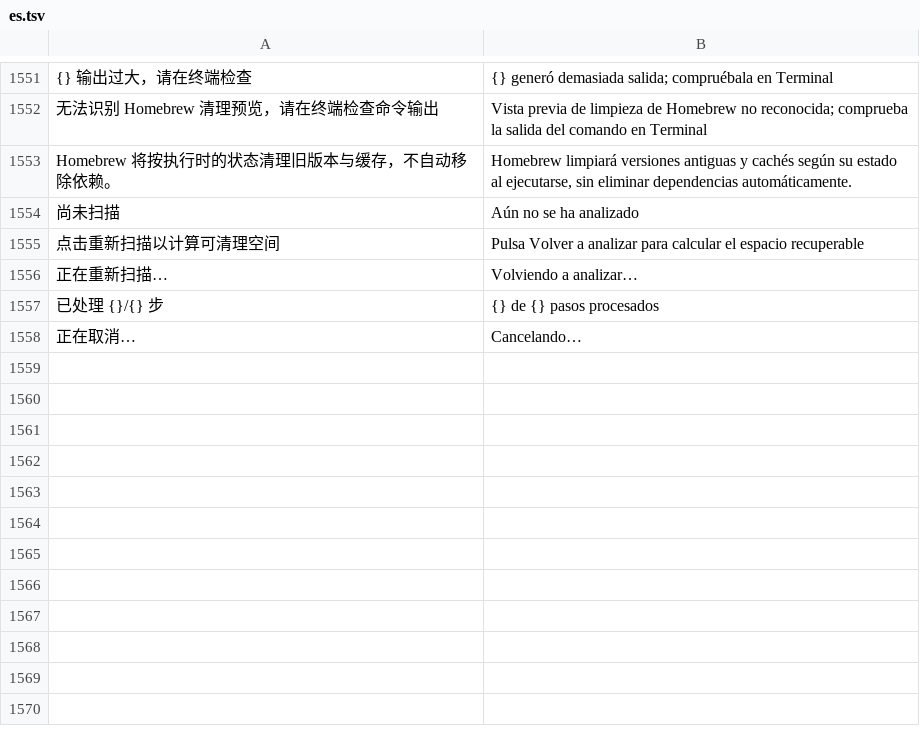
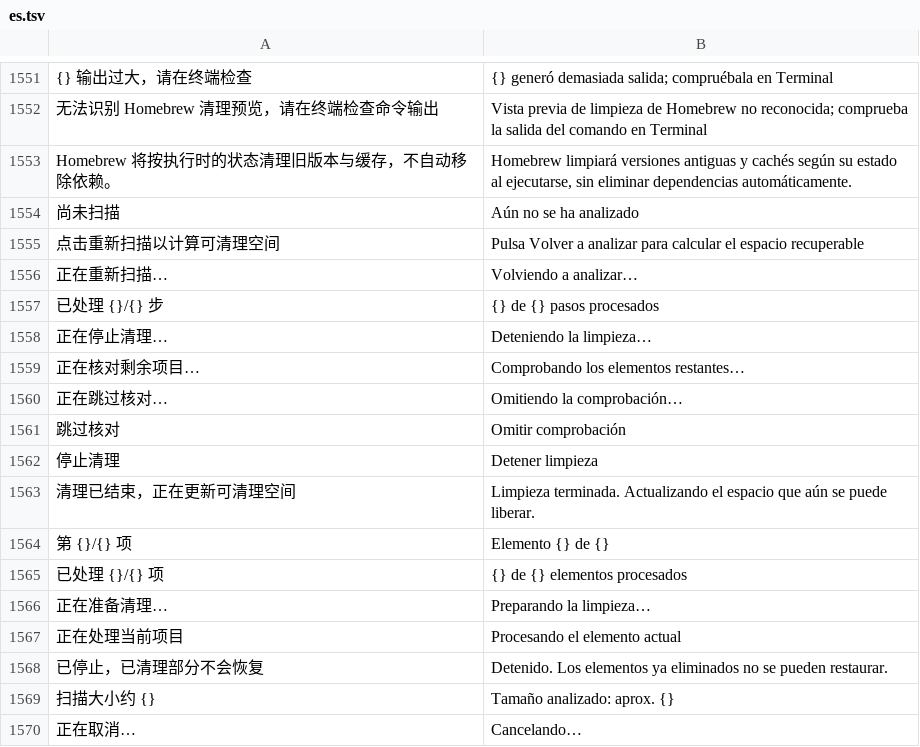
Before and after one commit to ysicing/XStats, a TSV file: Packages/XStatsKit/Sources/Localization/Resources/es.tsv, drawn as a sheet; only a part is shown, gaps mark what is left out.

```diff
--- a/Packages/XStatsKit/Sources/Localization/Resources/es.tsv
+++ b/Packages/XStatsKit/Sources/Localization/Resources/es.tsv
@@ -1557,2 +1557,14 @@ Homebrew 将按执行时的状态清理旧版本与缓存，不自动移除依
 已处理 {}/{} 步	{} de {} pasos procesados
+正在停止清理…	Deteniendo la limpieza…
+正在核对剩余项目…	Comprobando los elementos restantes…
+正在跳过核对…	Omitiendo la comprobación…
+跳过核对	Omitir comprobación
+停止清理	Detener limpieza
+清理已结束，正在更新可清理空间	Limpieza terminada. Actualizando el espacio que aún se puede liberar.
+第 {}/{} 项	Elemento {} de {}
+已处理 {}/{} 项	{} de {} elementos procesados
+正在准备清理…	Preparando la limpieza…
+正在处理当前项目	Procesando el elemento actual
+已停止，已清理部分不会恢复	Detenido. Los elementos ya eliminados no se pueden restaurar.
+扫描大小约 {}	Tamaño analizado: aprox. {}
 正在取消…	Cancelando…
```
Also changed, not shown: Packages/XStatsKit/Sources/Localization/Resources/ar.tsv, Packages/XStatsKit/Sources/Localization/Resources/de.tsv, 12 other files.
